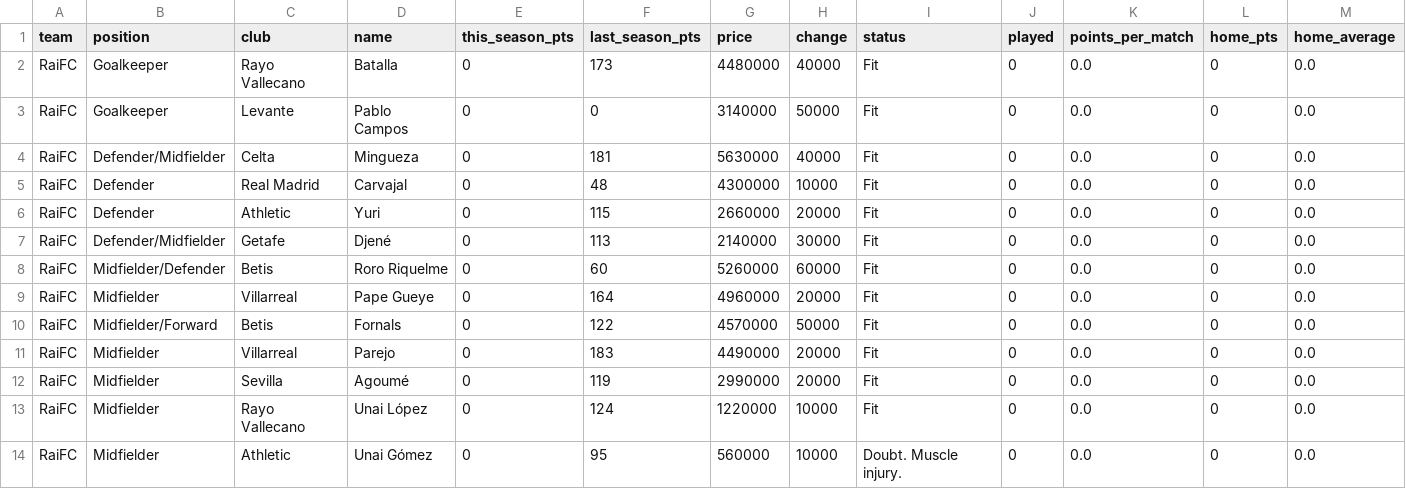
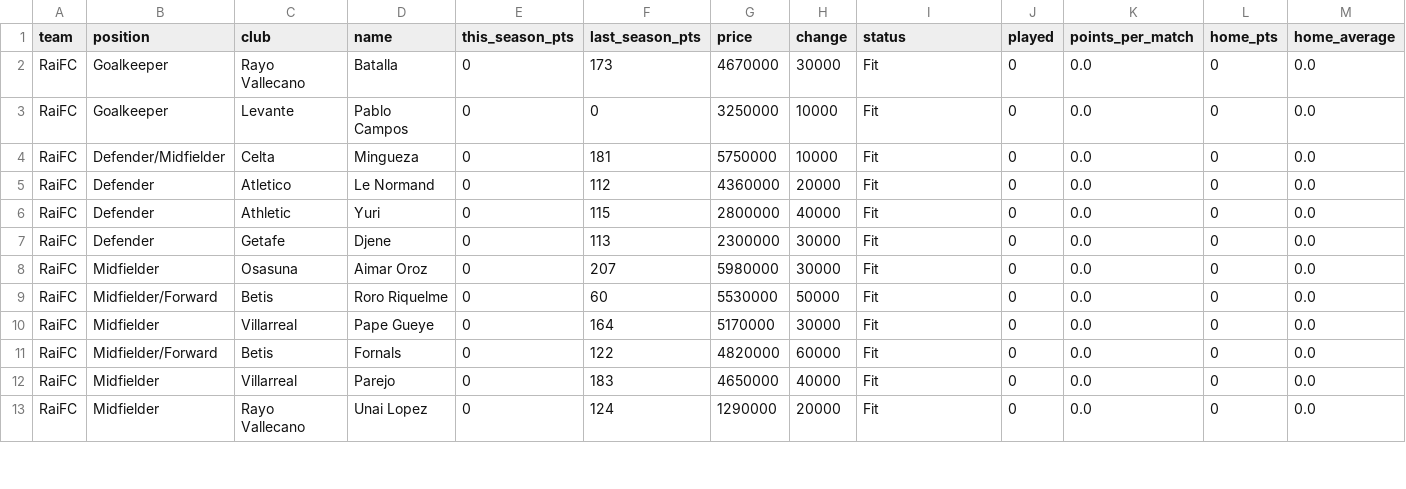
Before and after one commit to nilcrespo/BiwengerBot, a CSV file: csvs/teams/team_RaiFC.csv, drawn as a sheet; only a part is shown; removed rows and columns are numbered as before the commit, all else as after; rows hold the shown columns only; the diff covers the shown part only; the diff names each change by its address in the sheet, - before the commit and + after, or states it on an @@ line.

```diff
--- a/csvs/teams/team_RaiFC.csv
+++ b/csvs/teams/team_RaiFC.csv
-G2 (price): 4480000
+G2 (price): 4670000
-H2 (change): 40000
+H2 (change): 30000
-G3 (price): 3140000
+G3 (price): 3250000
-H3 (change): 50000
+H3 (change): 10000
-G4 (price): 5630000
+G4 (price): 5750000
-H4 (change): 40000
+H4 (change): 10000
-C5 (club): Real Madrid
+C5 (club): Atletico
-D5 (name): Carvajal
+D5 (name): Le Normand
-F5 (last_season_pts): 48
+F5 (last_season_pts): 112
-G5 (price): 4300000
+G5 (price): 4360000
-H5 (change): 10000
+H5 (change): 20000
-G6 (price): 2660000
+G6 (price): 2800000
-H6 (change): 20000
+H6 (change): 40000
-B7 (position): Defender/Midfielder
+B7 (position): Defender
-D7 (name): Djené
+D7 (name): Djene
-G7 (price): 2140000
+G7 (price): 2300000
+row 8: RaiFC | Midfielder | Osasuna | Aimar Oroz | 0 | 207 | 5980000 | 30000 | Fit | 0 | 0.0 | 0 | 0.0
-B9 (position): Midfielder/Defender
+B9 (position): Midfielder/Forward
-G9 (price): 5260000
+G9 (price): 5530000
-H9 (change): 60000
+H9 (change): 50000
-G10 (price): 4960000
+G10 (price): 5170000
-H10 (change): 20000
+H10 (change): 30000
-G11 (price): 4570000
+G11 (price): 4820000
-H11 (change): 50000
+H11 (change): 60000
-G12 (price): 4490000
+G12 (price): 4650000
-H12 (change): 20000
+H12 (change): 40000
-row 12: RaiFC | Midfielder | Sevilla | Agoumé | 0 | 119 | 2990000 | 20000 | Fit | 0 | 0.0 | 0 | 0.0
-D13 (name): Unai López
+D13 (name): Unai Lopez
-G13 (price): 1220000
+G13 (price): 1290000
-H13 (change): 10000
+H13 (change): 20000
-row 14: RaiFC | Midfielder | Athletic | Unai Gómez | 0 | 95 | 560000 | 10000 | Doubt. Muscle injury. | 0 | 0.0 | 0 | 0.0
```
Also changed, not shown: 2 removed rows and 18 edited cells elsewhere in this file, csvs/teams/team_CD_Numancia.csv, csvs/teams/team_El_retorno_de_Balompié.csv, 11 other files.
